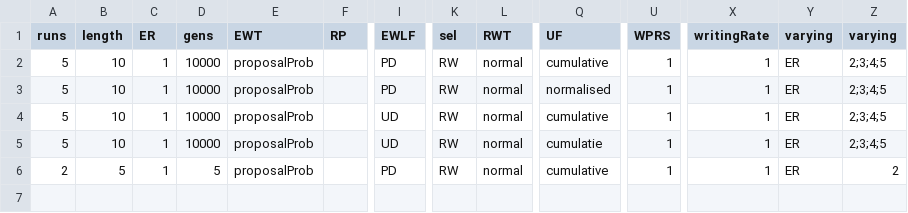
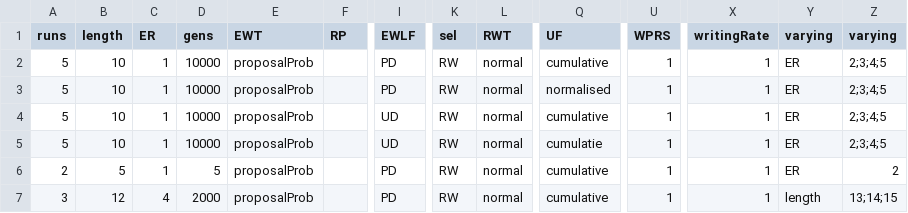
Before and after one commit to EvanORiordan/evoUG2, a CSV file: config.csv, drawn as a sheet; only a part is shown, gaps mark what is left out; rows hold the shown columns only; the diff names each change by its address in the sheet, - before the commit and + after, or states it on an @@ line.

Commit message:
add new config

```diff
--- a/config.csv
+++ b/config.csv
+row 7: 3 | 12 | 4 | 2000 | proposalProb |  | PD | RW | normal | cumulative | 1 | 1 | length | 13;14;15
```
